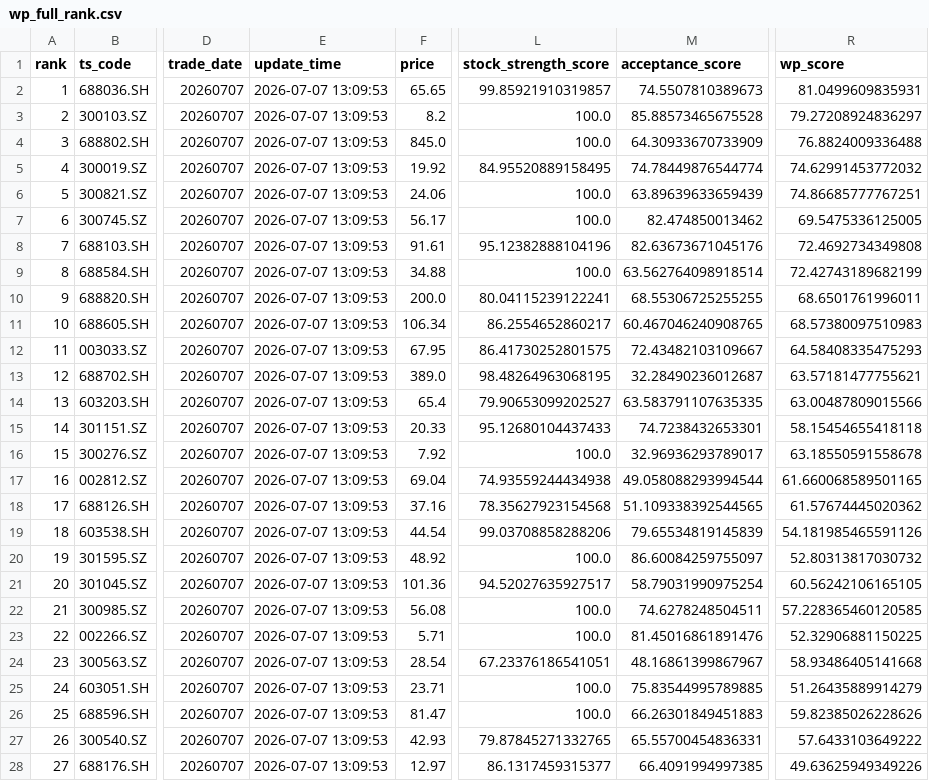
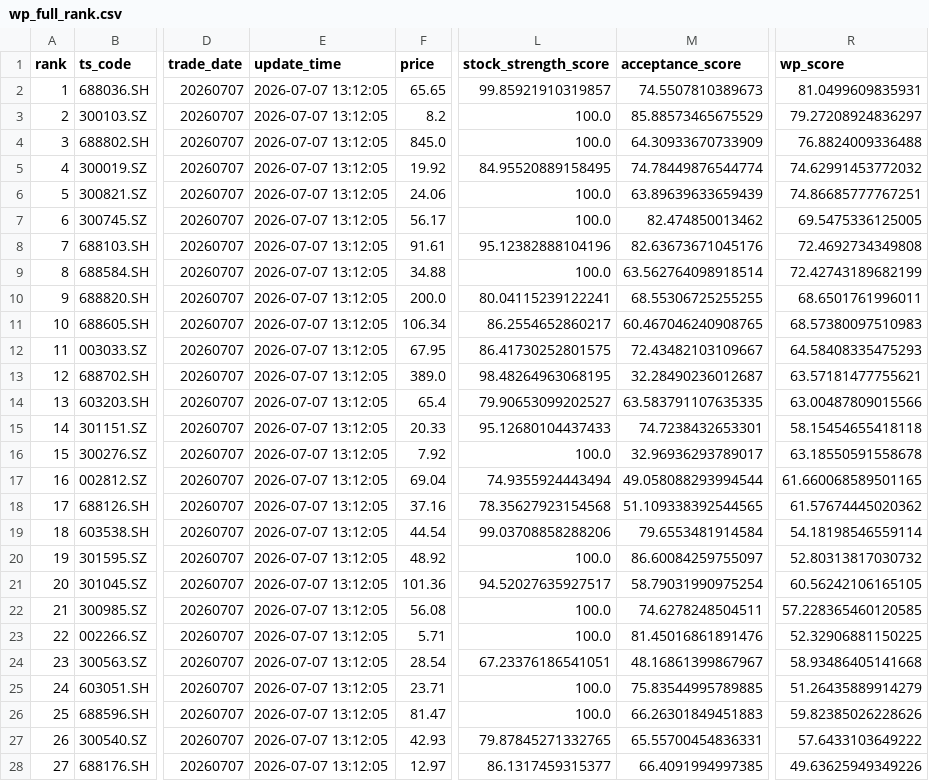
Before and after one commit to njedu2023-prog/WP, a CSV file: outputs/csv/wp_full_rank.csv, drawn as a sheet; only a part is shown, gaps mark what is left out; the diff covers the shown part only; the diff names each change by its address in the sheet, - before the commit and + after, or states it on an @@ line.

```diff
--- a/outputs/csv/wp_full_rank.csv
+++ b/outputs/csv/wp_full_rank.csv
-E2:E28 (update_time): 2026-07-07 13:09:53
+E2:E28 (update_time): 2026-07-07 13:12:05
-M3 (acceptance_score): 85.88573465675528
+M3 (acceptance_score): 85.88573465675529
-L17 (stock_strength_score): 74.93559244434938
+L17 (stock_strength_score): 74.9355924443494
-M19 (acceptance_score): 79.65534819145839
+M19 (acceptance_score): 79.6553481914584
-R19 (wp_score): 54.181985465591126
+R19 (wp_score): 54.18198546559114
```
Also changed, not shown: 25 edited cells elsewhere in this file, data/cache/wp_latest_rank_input.csv, outputs/csv/wp_model_debug.csv, 7 other files.
